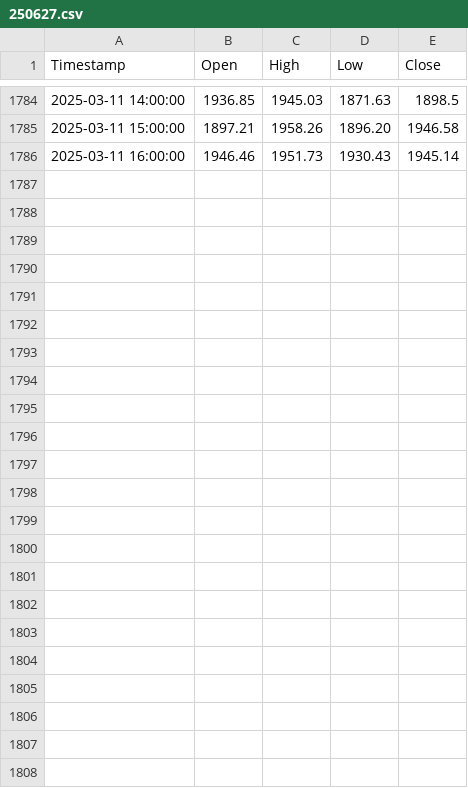
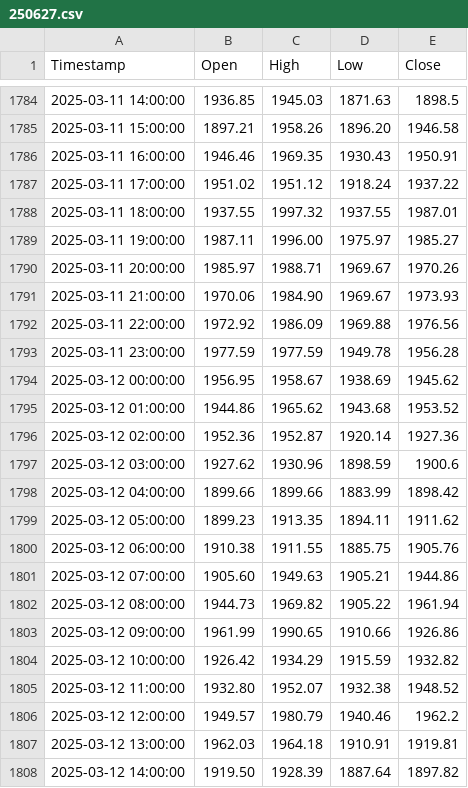
Before and after one commit to gobbles404/perp-arb, a CSV file: data/raw/ETHUSDT/1h/futures_contracts/250627.csv, drawn as a sheet; only a part is shown, gaps mark what is left out.

```diff
--- a/data/raw/ETHUSDT/1h/futures_contracts/250627.csv
+++ b/data/raw/ETHUSDT/1h/futures_contracts/250627.csv
@@ -1785,2 +1785,24 @@ Timestamp,Open,High,Low,Close
 2025-03-11 15:00:00,1897.21,1958.26,1896.20,1946.58
-2025-03-11 16:00:00,1946.46,1951.73,1930.43,1945.14
+2025-03-11 16:00:00,1946.46,1969.35,1930.43,1950.91
+2025-03-11 17:00:00,1951.02,1951.12,1918.24,1937.22
+2025-03-11 18:00:00,1937.55,1997.32,1937.55,1987.01
+2025-03-11 19:00:00,1987.11,1996.00,1975.97,1985.27
+2025-03-11 20:00:00,1985.97,1988.71,1969.67,1970.26
+2025-03-11 21:00:00,1970.06,1984.90,1969.67,1973.93
+2025-03-11 22:00:00,1972.92,1986.09,1969.88,1976.56
+2025-03-11 23:00:00,1977.59,1977.59,1949.78,1956.28
+2025-03-12 00:00:00,1956.95,1958.67,1938.69,1945.62
+2025-03-12 01:00:00,1944.86,1965.62,1943.68,1953.52
+2025-03-12 02:00:00,1952.36,1952.87,1920.14,1927.36
+2025-03-12 03:00:00,1927.62,1930.96,1898.59,1900.6
+2025-03-12 04:00:00,1899.66,1899.66,1883.99,1898.42
+2025-03-12 05:00:00,1899.23,1913.35,1894.11,1911.62
+2025-03-12 06:00:00,1910.38,1911.55,1885.75,1905.76
+2025-03-12 07:00:00,1905.60,1949.63,1905.21,1944.86
+2025-03-12 08:00:00,1944.73,1969.82,1905.22,1961.94
+2025-03-12 09:00:00,1961.99,1990.65,1910.66,1926.86
+2025-03-12 10:00:00,1926.42,1934.29,1915.59,1932.82
+2025-03-12 11:00:00,1932.80,1952.07,1932.38,1948.52
+2025-03-12 12:00:00,1949.57,1980.79,1940.46,1962.2
+2025-03-12 13:00:00,1962.03,1964.18,1910.91,1919.81
+2025-03-12 14:00:00,1919.50,1928.39,1887.64,1897.82
```
Also changed, not shown: data/processed/ETHUSDT/8h/futures_curve_7d_roll.csv, data/raw/ETHUSDT/1h/futures_contracts/250328.csv, 28 other files.
